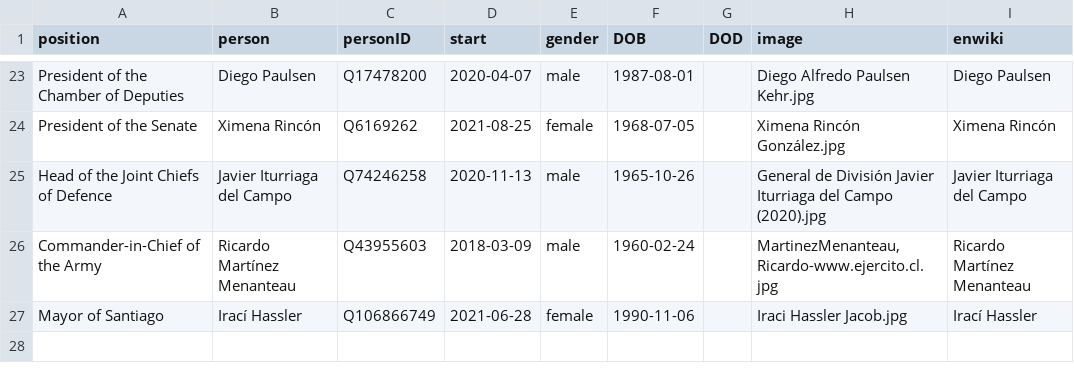
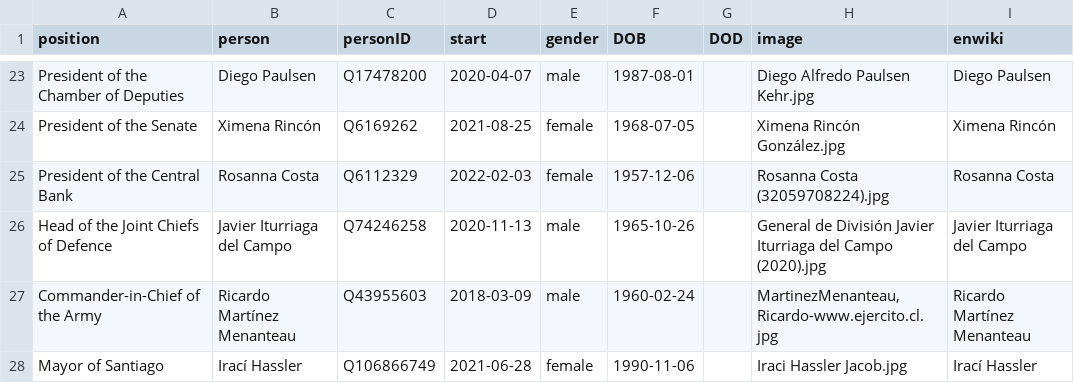
Before and after one commit to every-politician-scrapers/chile-ministers, a CSV file: html/current.csv, drawn as a sheet; only a part is shown, gaps mark what is left out.

```diff
--- a/html/current.csv
+++ b/html/current.csv
@@ -24,2 +24,3 @@ President of the Chamber of Deputies,Diego Paulsen,Q17478200,2020-04-07,male,198
 President of the Senate,Ximena Rincón,Q6169262,2021-08-25,female,1968-07-05,,Ximena Rincón González.jpg,Ximena Rincón
+President of the Central Bank,Rosanna Costa,Q6112329,2022-02-03,female,1957-12-06,,Rosanna Costa (32059708224).jpg,Rosanna Costa
 Head of the Joint Chiefs of Defence,Javier Iturriaga del Campo,Q74246258,2020-11-13,male,1965-10-26,,General de División Javier Iturriaga del Campo (2020).jpg,Javier Iturriaga del Campo
```
Also changed, not shown: html/holders21.csv, html/positions.csv, 1 other file.
